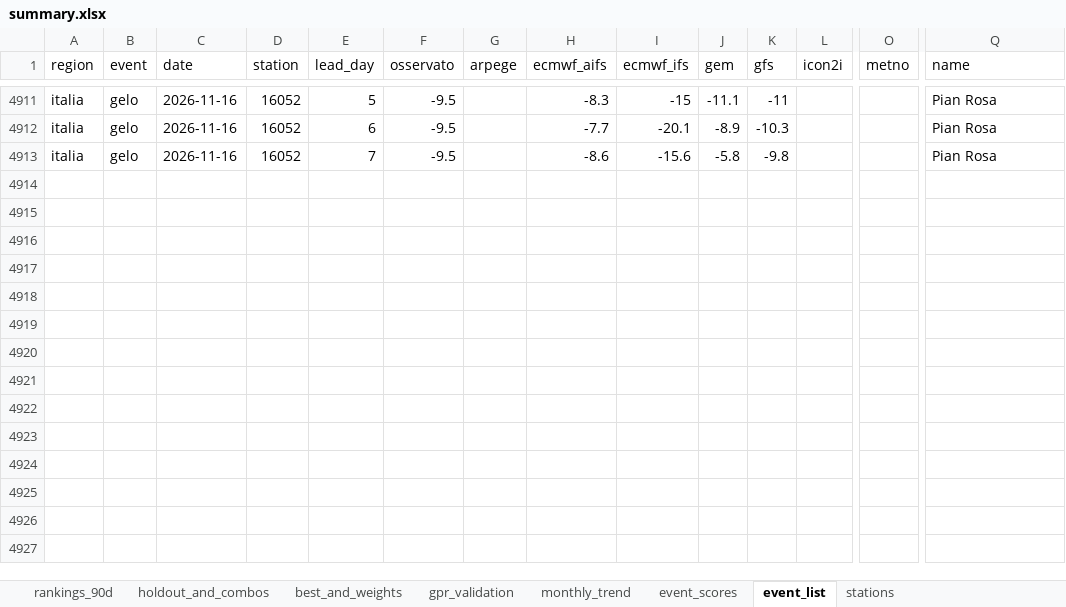
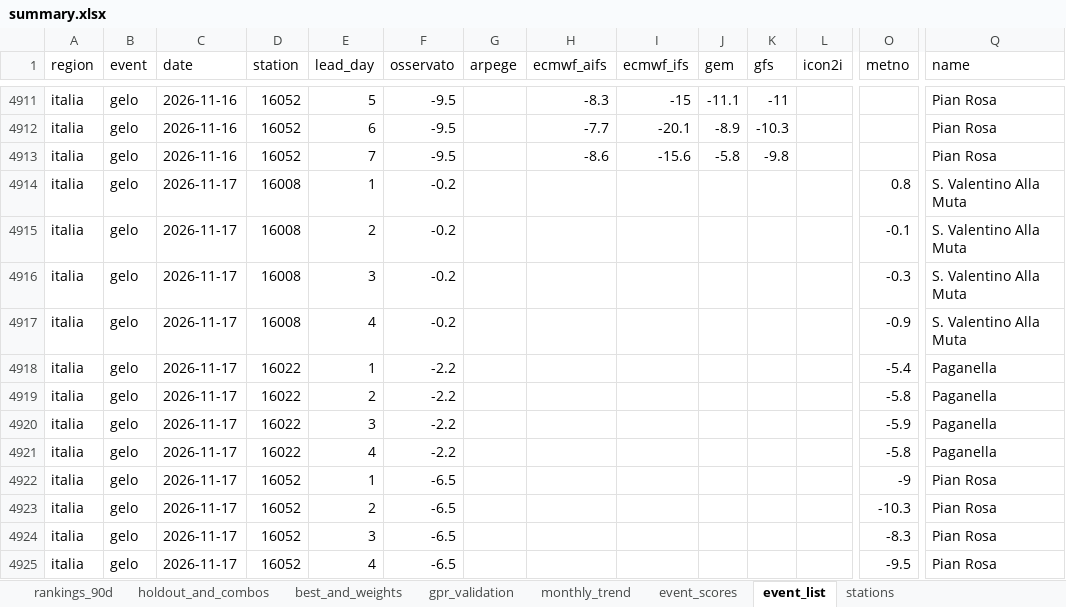
Before and after one commit to francescorossi3/prognostica, an Excel workbook: data/csv/summary.xlsx, sheet event_list, drawn as a sheet; only a part is shown, gaps mark what is left out; values as stored, in another font and other column widths than the file's, no borders; rows hold the shown columns only; the diff names each change by its address in the sheet, - before the commit and + after, or states it on an @@ line.

```diff
--- a/data/csv/summary.xlsx (sheet event_list)
+++ b/data/csv/summary.xlsx (sheet event_list)
+row 4914: italia | gelo | 2026-11-17 | 16008 | 1 | -0.2 |  |  |  |  |  |  | 0.8 | S. Valentino Alla Muta
+row 4915: italia | gelo | 2026-11-17 | 16008 | 2 | -0.2 |  |  |  |  |  |  | -0.1 | S. Valentino Alla Muta
+row 4916: italia | gelo | 2026-11-17 | 16008 | 3 | -0.2 |  |  |  |  |  |  | -0.3 | S. Valentino Alla Muta
+row 4917: italia | gelo | 2026-11-17 | 16008 | 4 | -0.2 |  |  |  |  |  |  | -0.9 | S. Valentino Alla Muta
+row 4918: italia | gelo | 2026-11-17 | 16022 | 1 | -2.2 |  |  |  |  |  |  | -5.4 | Paganella
+row 4919: italia | gelo | 2026-11-17 | 16022 | 2 | -2.2 |  |  |  |  |  |  | -5.8 | Paganella
+row 4920: italia | gelo | 2026-11-17 | 16022 | 3 | -2.2 |  |  |  |  |  |  | -5.9 | Paganella
+row 4921: italia | gelo | 2026-11-17 | 16022 | 4 | -2.2 |  |  |  |  |  |  | -5.8 | Paganella
+row 4922: italia | gelo | 2026-11-17 | 16052 | 1 | -6.5 |  |  |  |  |  |  | -9 | Pian Rosa
+row 4923: italia | gelo | 2026-11-17 | 16052 | 2 | -6.5 |  |  |  |  |  |  | -10.3 | Pian Rosa
+row 4924: italia | gelo | 2026-11-17 | 16052 | 3 | -6.5 |  |  |  |  |  |  | -8.3 | Pian Rosa
+row 4925: italia | gelo | 2026-11-17 | 16052 | 4 | -6.5 |  |  |  |  |  |  | -9.5 | Pian Rosa
```
Also changed, not shown: sheet holdout_and_combos, sheet monthly_trend, sheet rankings_90d, sheet gpr_validation, sheet event_scores, 8 other files.
